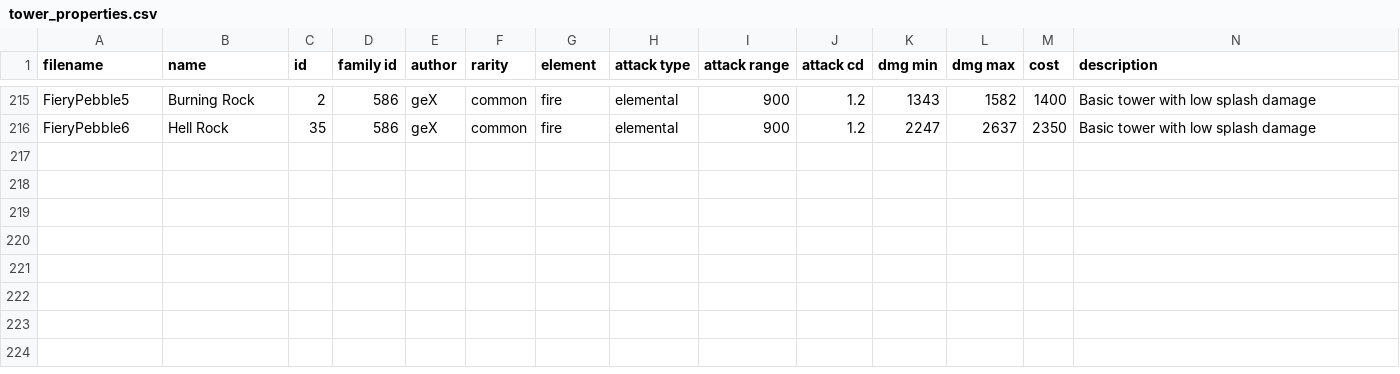
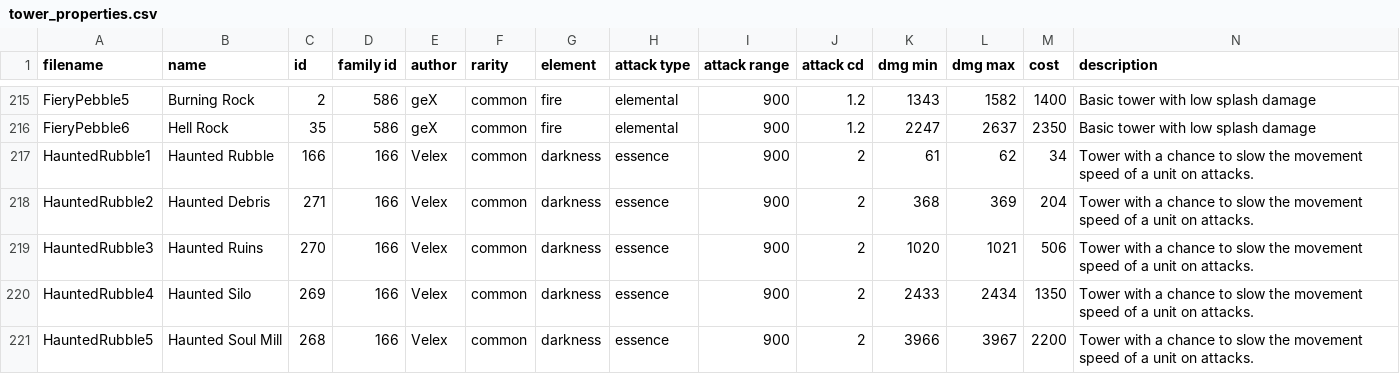
Before and after one commit to Praytic/youtd2, a CSV file: Assets/tower_properties.csv, drawn as a sheet; only a part is shown, gaps mark what is left out; rows hold the shown columns only; the diff names each change by its address in the sheet, - before the commit and + after, or states it on an @@ line.

Commit message:
Script HauntedRubble
Add data for HauntedRubble to csv

```diff
--- a/Assets/tower_properties.csv
+++ b/Assets/tower_properties.csv
+row 217: HauntedRubble1 | Haunted Rubble | 166 | 166 | Velex | common | darkness | essence | 900 | 2 | 61 | 62 | 34 | Tower with a chance to slow the movement speed of a unit on attacks.
+row 218: HauntedRubble2 | Haunted Debris | 271 | 166 | Velex | common | darkness | essence | 900 | 2 | 368 | 369 | 204 | Tower with a chance to slow the movement speed of a unit on attacks.
+row 219: HauntedRubble3 | Haunted Ruins | 270 | 166 | Velex | common | darkness | essence | 900 | 2 | 1020 | 1021 | 506 | Tower with a chance to slow the movement speed of a unit on attacks.
+row 220: HauntedRubble4 | Haunted Silo | 269 | 166 | Velex | common | darkness | essence | 900 | 2 | 2433 | 2434 | 1350 | Tower with a chance to slow the movement speed of a unit on attacks.
+row 221: HauntedRubble5 | Haunted Soul Mill | 268 | 166 | Velex | common | darkness | essence | 900 | 2 | 3966 | 3967 | 2200 | Tower with a chance to slow the movement speed of a unit on attacks.
```
Also changed, not shown: 6 other files.
